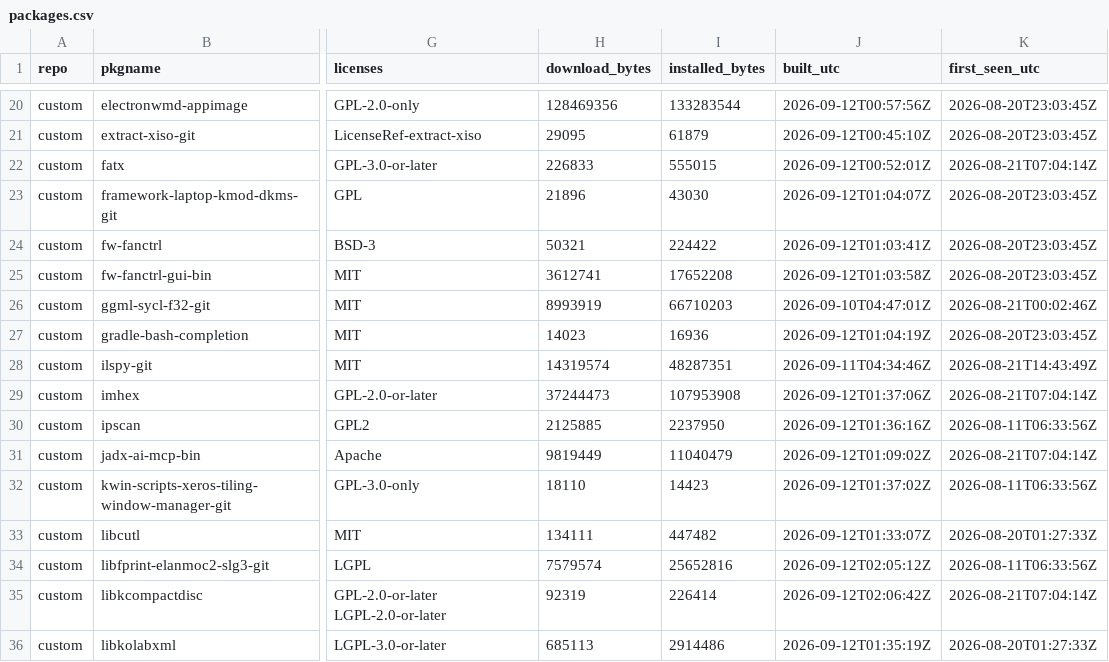
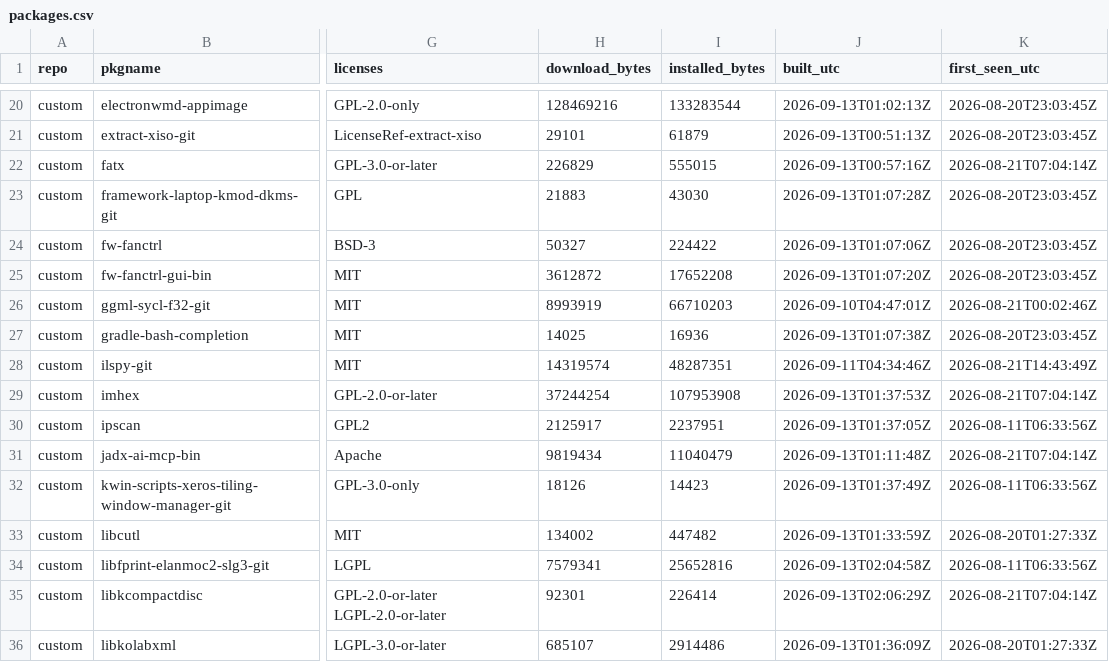
Before and after one commit to xerootg/xerootg.github.io, a CSV file: data/packages.csv, drawn as a sheet; only a part is shown, gaps mark what is left out; the diff covers the shown part only; the diff names each change by its address in the sheet, - before the commit and + after, or states it on an @@ line.

```diff
--- a/data/packages.csv
+++ b/data/packages.csv
-H20 (download_bytes): 128469356
+H20 (download_bytes): 128469216
-J20 (built_utc): 2026-09-12T00:57:56Z
+J20 (built_utc): 2026-09-13T01:02:13Z
-H21 (download_bytes): 29095
+H21 (download_bytes): 29101
-J21 (built_utc): 2026-09-12T00:45:10Z
+J21 (built_utc): 2026-09-13T00:51:13Z
-H22 (download_bytes): 226833
+H22 (download_bytes): 226829
-J22 (built_utc): 2026-09-12T00:52:01Z
+J22 (built_utc): 2026-09-13T00:57:16Z
-H23 (download_bytes): 21896
+H23 (download_bytes): 21883
-J23 (built_utc): 2026-09-12T01:04:07Z
+J23 (built_utc): 2026-09-13T01:07:28Z
-H24 (download_bytes): 50321
+H24 (download_bytes): 50327
-J24 (built_utc): 2026-09-12T01:03:41Z
+J24 (built_utc): 2026-09-13T01:07:06Z
-H25 (download_bytes): 3612741
+H25 (download_bytes): 3612872
-J25 (built_utc): 2026-09-12T01:03:58Z
+J25 (built_utc): 2026-09-13T01:07:20Z
-H27 (download_bytes): 14023
+H27 (download_bytes): 14025
-J27 (built_utc): 2026-09-12T01:04:19Z
+J27 (built_utc): 2026-09-13T01:07:38Z
-H29 (download_bytes): 37244473
+H29 (download_bytes): 37244254
-J29 (built_utc): 2026-09-12T01:37:06Z
+J29 (built_utc): 2026-09-13T01:37:53Z
-H30 (download_bytes): 2125885
+H30 (download_bytes): 2125917
-I30 (installed_bytes): 2237950
+I30 (installed_bytes): 2237951
-J30 (built_utc): 2026-09-12T01:36:16Z
+J30 (built_utc): 2026-09-13T01:37:05Z
-H31 (download_bytes): 9819449
+H31 (download_bytes): 9819434
-J31 (built_utc): 2026-09-12T01:09:02Z
+J31 (built_utc): 2026-09-13T01:11:48Z
-H32 (download_bytes): 18110
+H32 (download_bytes): 18126
-J32 (built_utc): 2026-09-12T01:37:02Z
+J32 (built_utc): 2026-09-13T01:37:49Z
-H33 (download_bytes): 134111
+H33 (download_bytes): 134002
-J33 (built_utc): 2026-09-12T01:33:07Z
+J33 (built_utc): 2026-09-13T01:33:59Z
-H34 (download_bytes): 7579574
+H34 (download_bytes): 7579341
-J34 (built_utc): 2026-09-12T02:05:12Z
+J34 (built_utc): 2026-09-13T02:04:58Z
-H35 (download_bytes): 92319
+H35 (download_bytes): 92301
-J35 (built_utc): 2026-09-12T02:06:42Z
+J35 (built_utc): 2026-09-13T02:06:29Z
-H36 (download_bytes): 685113
+H36 (download_bytes): 685107
-J36 (built_utc): 2026-09-12T01:35:19Z
+J36 (built_utc): 2026-09-13T01:36:09Z
```
Also changed, not shown: 117 edited cells elsewhere in this file, data/changes.csv, 2 other files.
